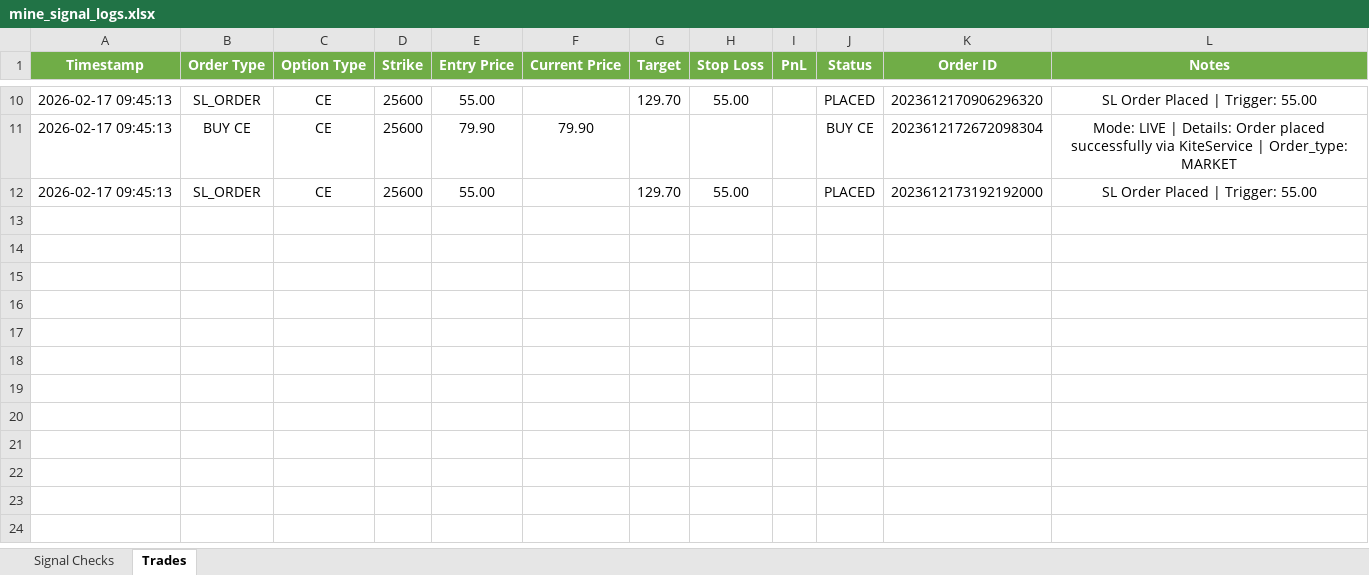
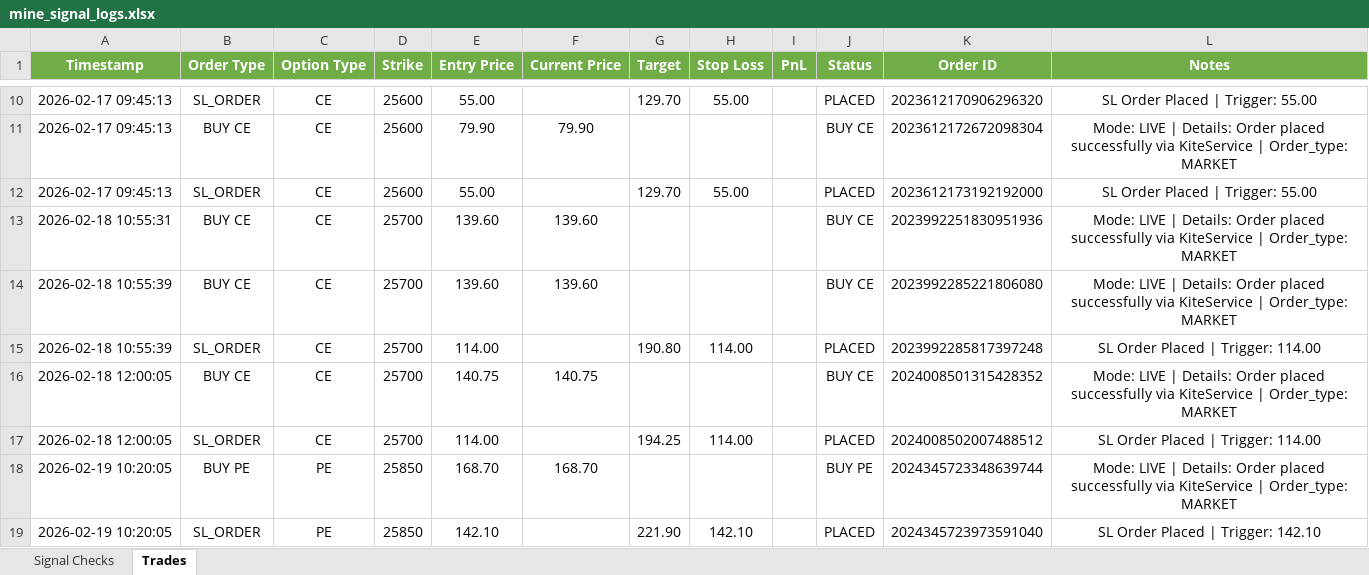
Before and after one commit to kwinkzap-bot/Mine, an Excel workbook: Mine/logs/mine_signal_logs.xlsx, sheet Trades, drawn as a sheet; only a part is shown, gaps mark what is left out; values as stored, in another font and other column widths than the file's, no borders; the diff names each change by its address in the sheet, - before the commit and + after, or states it on an @@ line.

Commit message:
refactor: update environment and service configurations

```diff
--- a/Mine/logs/mine_signal_logs.xlsx (sheet Trades)
+++ b/Mine/logs/mine_signal_logs.xlsx (sheet Trades)
+row 13: 2026-02-18 10:55:31 | BUY CE | CE | 25700 | 139.60 | 139.60 |  |  |  | BUY CE | 2023992251830951936 | Mode: LIVE | Details: Order placed successfully via KiteService | Order_type: MARKET
+row 14: 2026-02-18 10:55:39 | BUY CE | CE | 25700 | 139.60 | 139.60 |  |  |  | BUY CE | 2023992285221806080 | Mode: LIVE | Details: Order placed successfully via KiteService | Order_type: MARKET
+row 15: 2026-02-18 10:55:39 | SL_ORDER | CE | 25700 | 114.00 |  | 190.80 | 114.00 |  | PLACED | 2023992285817397248 | SL Order Placed | Trigger: 114.00
+row 16: 2026-02-18 12:00:05 | BUY CE | CE | 25700 | 140.75 | 140.75 |  |  |  | BUY CE | 2024008501315428352 | Mode: LIVE | Details: Order placed successfully via KiteService | Order_type: MARKET
+row 17: 2026-02-18 12:00:05 | SL_ORDER | CE | 25700 | 114.00 |  | 194.25 | 114.00 |  | PLACED | 2024008502007488512 | SL Order Placed | Trigger: 114.00
+row 18: 2026-02-19 10:20:05 | BUY PE | PE | 25850 | 168.70 | 168.70 |  |  |  | BUY PE | 2024345723348639744 | Mode: LIVE | Details: Order placed successfully via KiteService | Order_type: MARKET
+row 19: 2026-02-19 10:20:05 | SL_ORDER | PE | 25850 | 142.10 |  | 221.90 | 142.10 |  | PLACED | 2024345723973591040 | SL Order Placed | Trigger: 142.10
```
Also changed, not shown: sheet Signal Checks, 9 other files.
